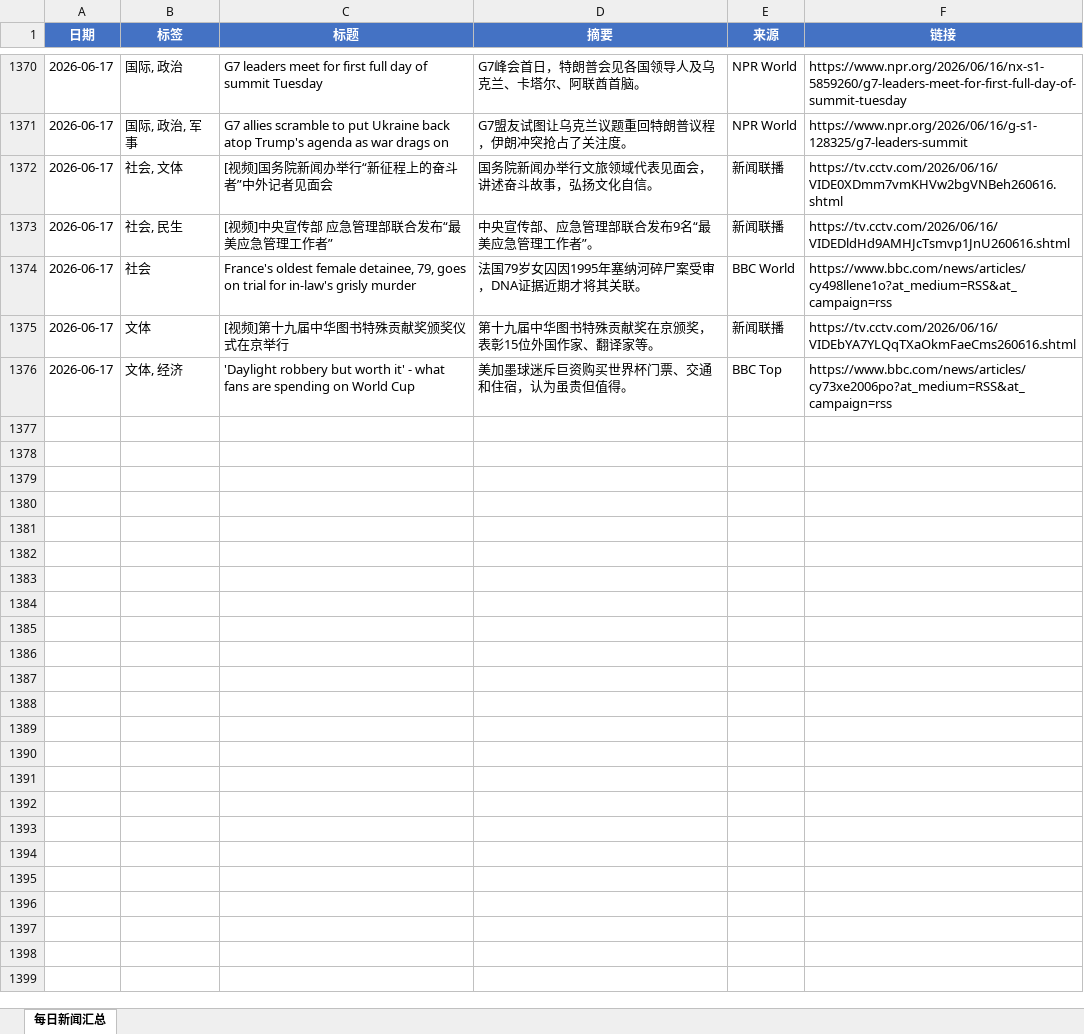
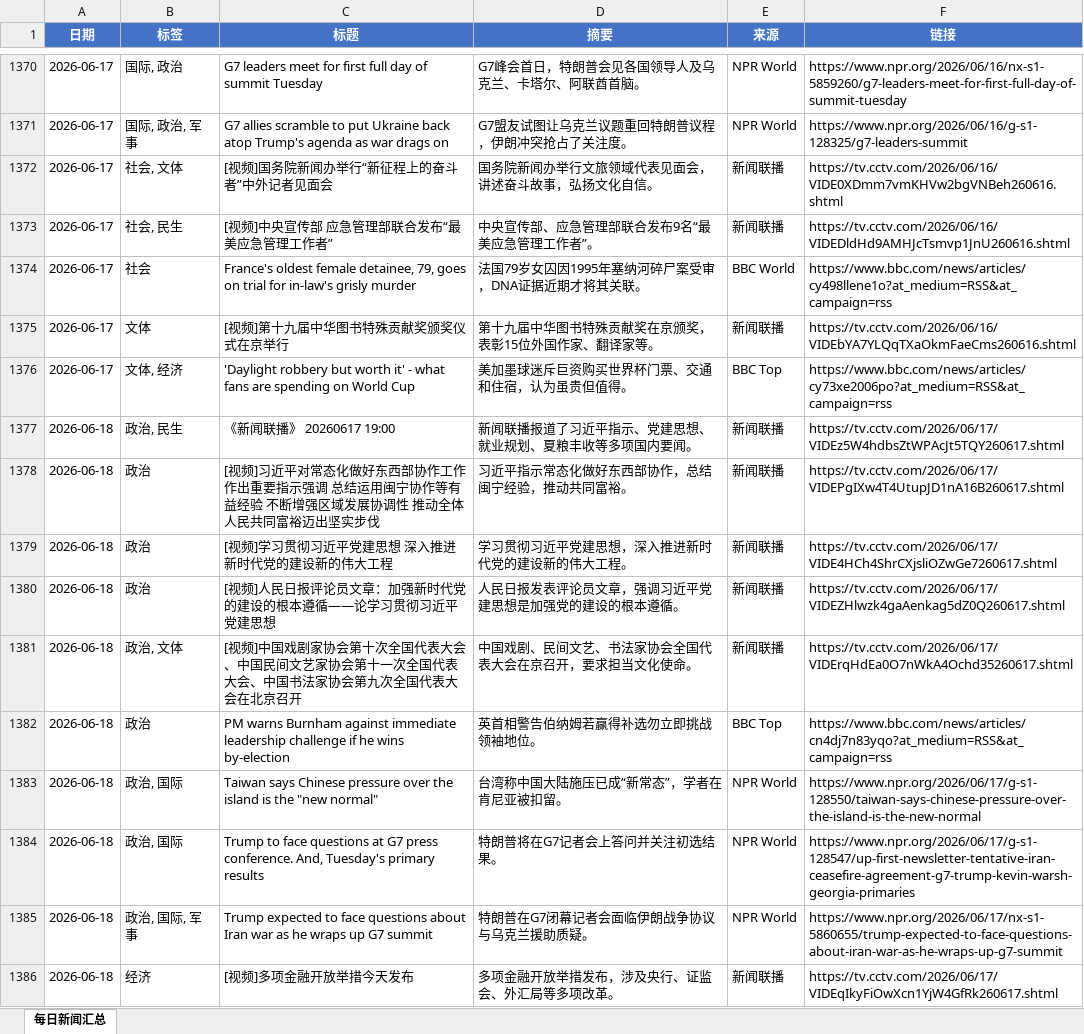
Before and after one commit to iorangejuice12138-lgtm/daily-news, an Excel workbook: data/daily_news.xlsx, sheet 每日新闻汇总, drawn as a sheet; only a part is shown, gaps mark what is left out; values as stored, in another font and other column widths than the file's, no borders; the diff covers the shown part only; the diff names each change by its address in the sheet, - before the commit and + after, or states it on an @@ line.

```diff
--- a/data/daily_news.xlsx (sheet 每日新闻汇总)
+++ b/data/daily_news.xlsx (sheet 每日新闻汇总)
+row 1377: 2026-06-18 | 政治, 民生 | 《新闻联播》 20260617 19:00 | 新闻联播报道了习近平指示、党建思想、就业规划、夏粮丰收等多项国内要闻。 | 新闻联播 | https://tv.cctv.com/2026/06/17/VIDEz5W4hdbsZtWPAcJt5TQY260617.shtml
+row 1378: 2026-06-18 | 政治 | [视频]习近平对常态化做好东西部协作工作作出重要指示强调 总结运用闽宁协作等有益经验 不断增强区域发展协调性 推动全体人民共同富裕迈出坚实步伐 | 习近平指示常态化做好东西部协作，总结闽宁经验，推动共同富裕。 | 新闻联播 | https://tv.cctv.com/2026/06/17/VIDEPgIXw4T4UtupJD1nA16B260617.shtml
+row 1379: 2026-06-18 | 政治 | [视频]学习贯彻习近平党建思想 深入推进新时代党的建设新的伟大工程 | 学习贯彻习近平党建思想，深入推进新时代党的建设新的伟大工程。 | 新闻联播 | https://tv.cctv.com/2026/06/17/VIDE4HCh4ShrCXjsliOZwGe7260617.shtml
+row 1380: 2026-06-18 | 政治 | [视频]人民日报评论员文章：加强新时代党的建设的根本遵循——论学习贯彻习近平党建思想 | 人民日报发表评论员文章，强调习近平党建思想是加强党的建设的根本遵循。 | 新闻联播 | https://tv.cctv.com/2026/06/17/VIDEZHlwzk4gaAenkag5dZ0Q260617.shtml
+row 1381: 2026-06-18 | 政治, 文体 | [视频]中国戏剧家协会第十次全国代表大会、中国民间文艺家协会第十一次全国代表大会、中国书法家协会第九次全国代表大会在北京召开 | 中国戏剧、民间文艺、书法家协会全国代表大会在京召开，要求担当文化使命。 | 新闻联播 | https://tv.cctv.com/2026/06/17/VIDErqHdEa0O7nWkA4Ochd35260617.shtml
+row 1382: 2026-06-18 | 政治 | PM warns Burnham against immediate leadership challenge if he wins by-election | 英首相警告伯纳姆若赢得补选勿立即挑战领袖地位。 | BBC Top | https://www.bbc.com/news/articles/cn4dj7n83yqo?at_medium=RSS&at_campaign=rss
+row 1383: 2026-06-18 | 政治, 国际 | Taiwan says Chinese pressure over the island is the "new normal" | 台湾称中国大陆施压已成“新常态”，学者在肯尼亚被扣留。 | NPR World | https://www.npr.org/2026/06/17/g-s1-128550/taiwan-says-chinese-pressure-over-the-island-is-the-new-normal
+row 1384: 2026-06-18 | 政治, 国际 | Trump to face questions at G7 press conference. And, Tuesday's primary results | 特朗普将在G7记者会上答问并关注初选结果。 | NPR World | https://www.npr.org/2026/06/17/g-s1-128547/up-first-newsletter-tentative-iran-ceasefire-agreement-g7-trump-kevin-warsh-georgia-primaries
+row 1385: 2026-06-18 | 政治, 国际, 军事 | Trump expected to face questions about Iran war as he wraps up G7 summit | 特朗普在G7闭幕记者会面临伊朗战争协议与乌克兰援助质疑。 | NPR World | https://www.npr.org/2026/06/17/nx-s1-5860655/trump-expected-to-face-questions-about-iran-war-as-he-wraps-up-g7-summit
+row 1386: 2026-06-18 | 经济 | [视频]多项金融开放举措今天发布 | 多项金融开放举措发布，涉及央行、证监会、外汇局等多项改革。 | 新闻联播 | https://tv.cctv.com/2026/06/17/VIDEqIkyFiOwXcn1YjW4GfRk260617.shtml
```
Also changed, not shown: 20 added rows elsewhere in this sheet, 1 other file.
